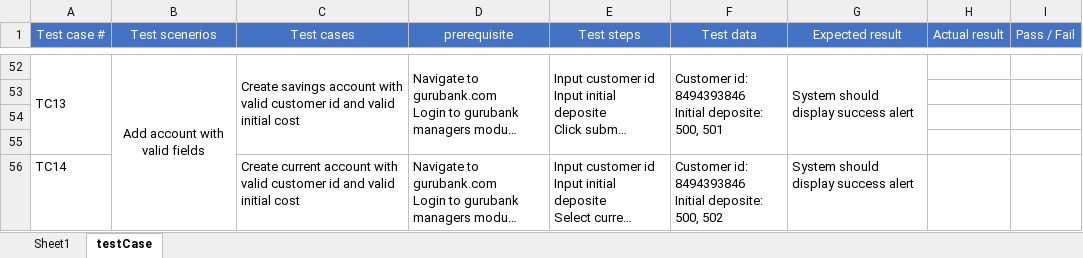
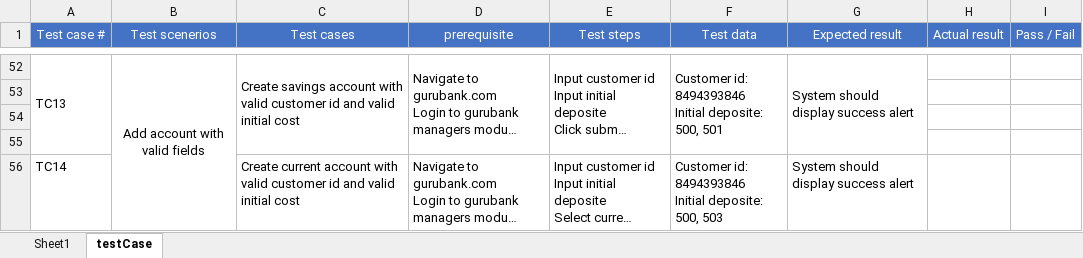
Before and after one commit to feranmmii/guru99Bank, an Excel workbook: ManualTest/guru99 bank.xlsx, sheet testCase, drawn as a sheet; only a part is shown, gaps mark what is left out; long unchanged cells end in …; values as stored, in another font and other column widths than the file's, no borders; the diff names each change by its address in the sheet, - before the commit and + after, or states it on an @@ line.

Commit message:
Initial manual test case

```diff
--- a/ManualTest/guru99 bank.xlsx (sheet testCase)
+++ b/ManualTest/guru99 bank.xlsx (sheet testCase)
-F56 (Test data): …deposite: 500, 502
+F56 (Test data): …deposite: 500, 503
```
